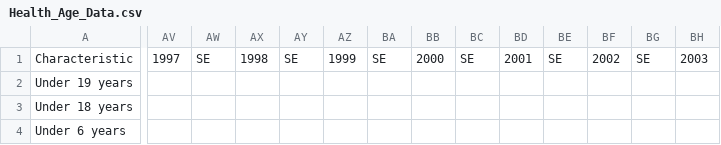
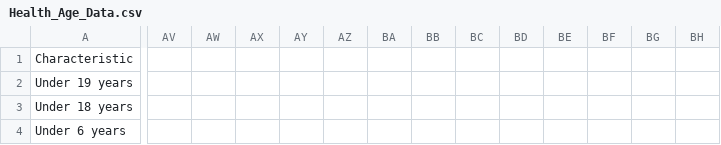
Before and after one commit to RyanWeigel32/project_test-, a CSV file: Health_Age_Data.csv, drawn as a sheet; only a part is shown, gaps mark what is left out; the diff covers the shown part only; the diff names each change by its address in the sheet, - before the commit and + after, or states it on an @@ line.

Commit message:
Change the amount of data in Health_Age_Data

```diff
--- a/Health_Age_Data.csv
+++ b/Health_Age_Data.csv
-AV1: 1997
+AV1: (empty)
-AW1: SE
+AW1: (empty)
-AX1: 1998
+AX1: (empty)
-AY1: SE
+AY1: (empty)
-AZ1: 1999
+AZ1: (empty)
-BA1: SE
+BA1: (empty)
-BB1: 2000
+BB1: (empty)
-BC1: SE
+BC1: (empty)
-BD1: 2001
+BD1: (empty)
-BE1: SE
+BE1: (empty)
-BF1: 2002
+BF1: (empty)
-BG1: SE
+BG1: (empty)
-BH1: 2003
+BH1: (empty)
```
Also changed, not shown: 79 edited cells elsewhere in this file.
